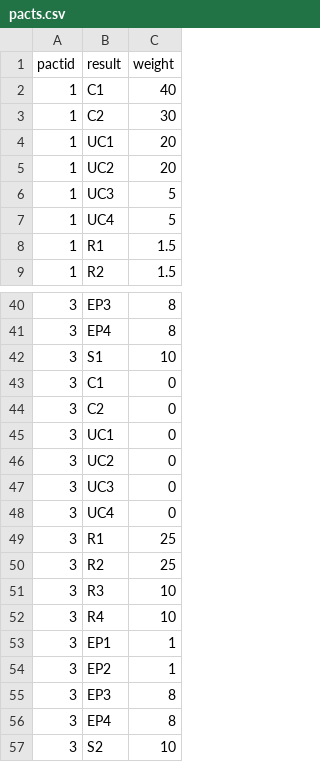
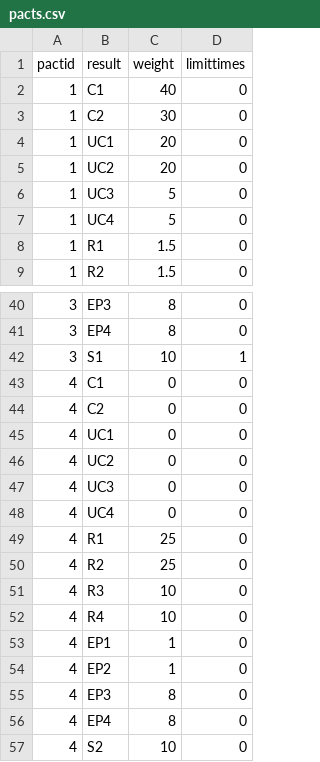
Before and after one commit to henyouqian/cdgm, a CSV file: data/pacts.csv, drawn as a sheet; only a part is shown, gaps mark what is left out; the diff names each change by its address in the sheet, - before the commit and + after, or states it on an @@ line.

```diff
--- a/data/pacts.csv
+++ b/data/pacts.csv
+column D (limittimes), rows 2-9: all 0; rows 40-57: 0 | 0 | 1 | 0 | 0 | 0 | 0 | 0 | 0 | 0 | 0 | 0 | 0 | 0 | 0 | 0 | 0 | 0
-A43:A57 (pactid): 3
+A43:A57 (pactid): 4
```
Also changed, not shown: data/cardpacts.csv, data/cards.csv, 7 other files.
